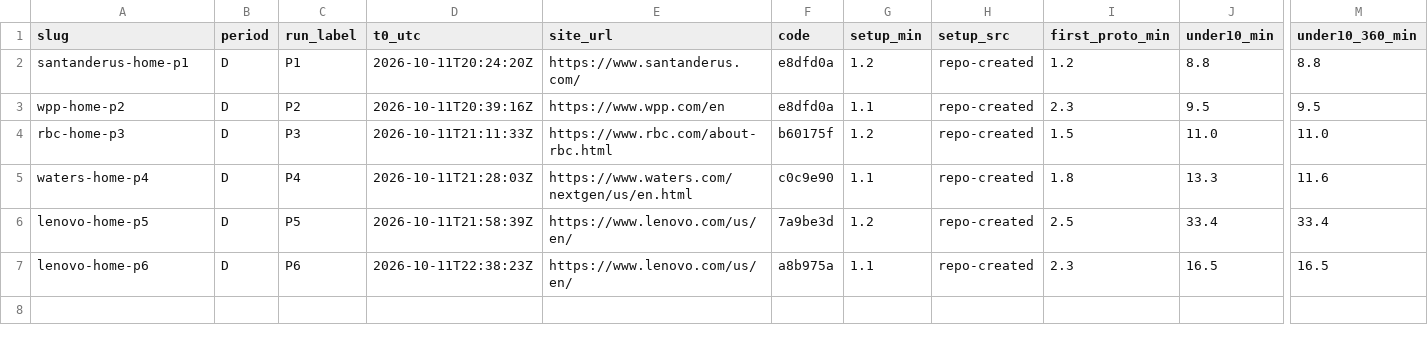
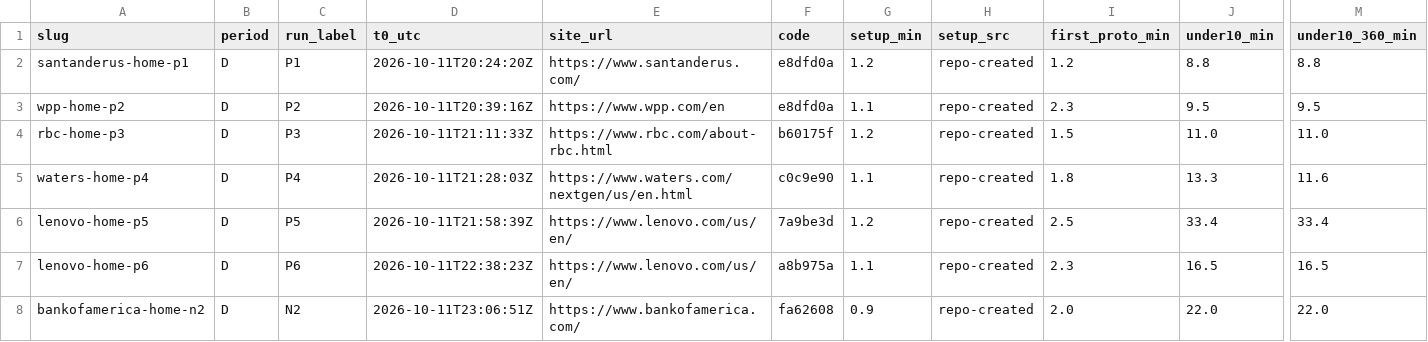
Before and after one commit to paolomoz/stardust-lite, a CSV file: loop/metrics/part-D.csv, drawn as a sheet; only a part is shown, gaps mark what is left out; rows hold the shown columns only; the diff names each change by its address in the sheet, - before the commit and + after, or states it on an @@ line.

```diff
--- a/loop/metrics/part-D.csv
+++ b/loop/metrics/part-D.csv
+row 8: bankofamerica-home-n2 | D | N2 | 2026-10-11T23:06:51Z | https://www.bankofamerica.com/ | fa62608 | 0.9 | repo-created | 2.0 | 22.0 | 22.0
```
Also changed, not shown: 2 other files.
